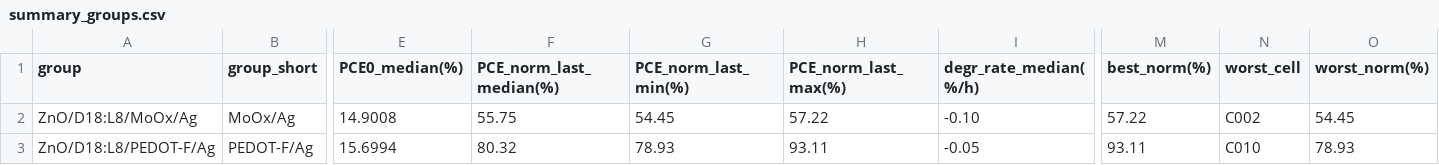
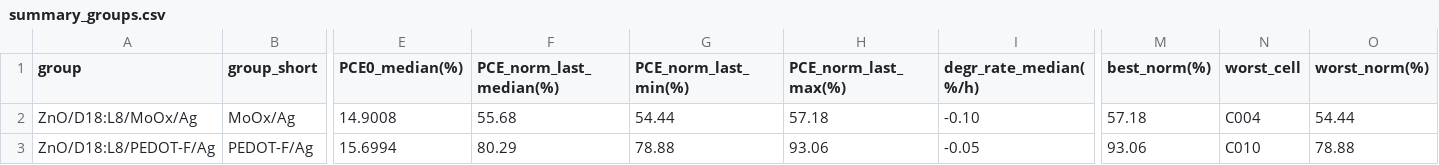
Before and after one commit to littleBlack2003/stabilty-data, a CSV file: docs/summary_groups.csv, drawn as a sheet; only a part is shown, gaps mark what is left out; the diff names each change by its address in the sheet, - before the commit and + after, or states it on an @@ line.

```diff
--- a/docs/summary_groups.csv
+++ b/docs/summary_groups.csv
-F2 (PCE_norm_last_median(%)): 55.75
+F2 (PCE_norm_last_median(%)): 55.68
-G2 (PCE_norm_last_min(%)): 54.45
+G2 (PCE_norm_last_min(%)): 54.44
-H2 (PCE_norm_last_max(%)): 57.22
+H2 (PCE_norm_last_max(%)): 57.18
-M2 (best_norm(%)): 57.22
+M2 (best_norm(%)): 57.18
-N2 (worst_cell): C002
+N2 (worst_cell): C004
-O2 (worst_norm(%)): 54.45
+O2 (worst_norm(%)): 54.44
-F3 (PCE_norm_last_median(%)): 80.32
+F3 (PCE_norm_last_median(%)): 80.29
-G3 (PCE_norm_last_min(%)): 78.93
+G3 (PCE_norm_last_min(%)): 78.88
-H3 (PCE_norm_last_max(%)): 93.11
+H3 (PCE_norm_last_max(%)): 93.06
-M3 (best_norm(%)): 93.11
+M3 (best_norm(%)): 93.06
-O3 (worst_norm(%)): 78.93
+O3 (worst_norm(%)): 78.88
```
Also changed, not shown: indoor/aligned_group_mean.csv, indoor/rounds.csv, 14 other files.
